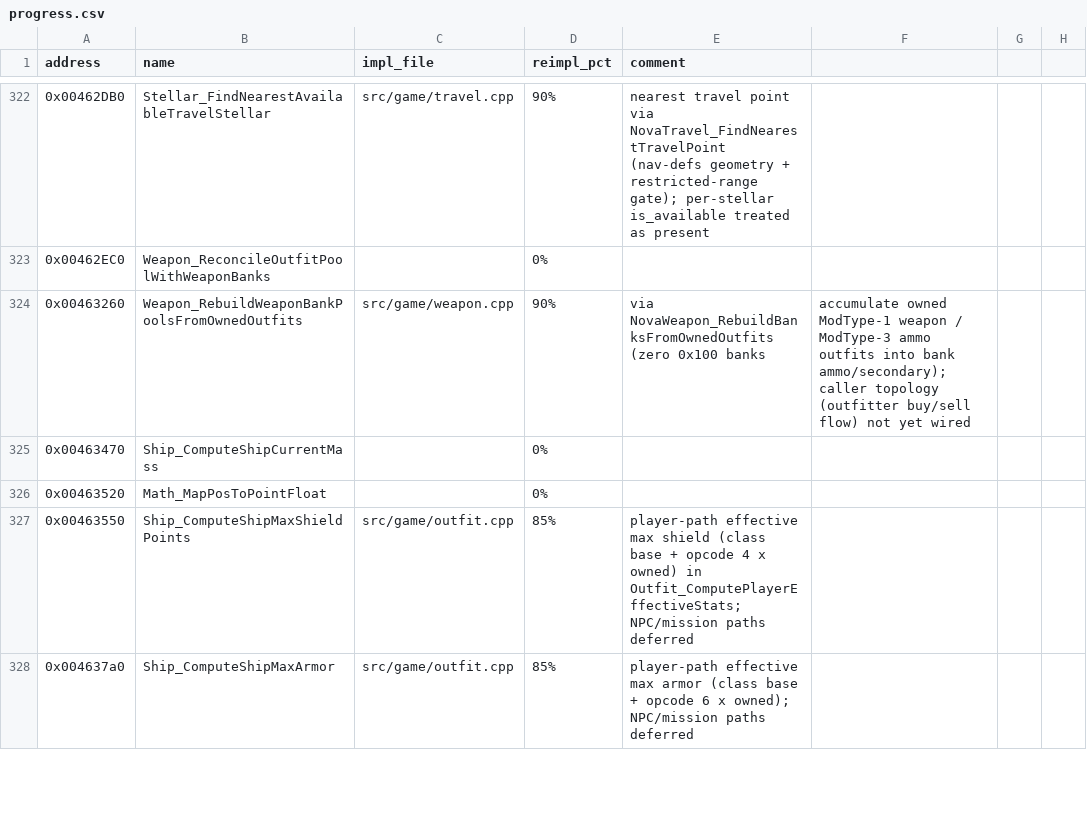
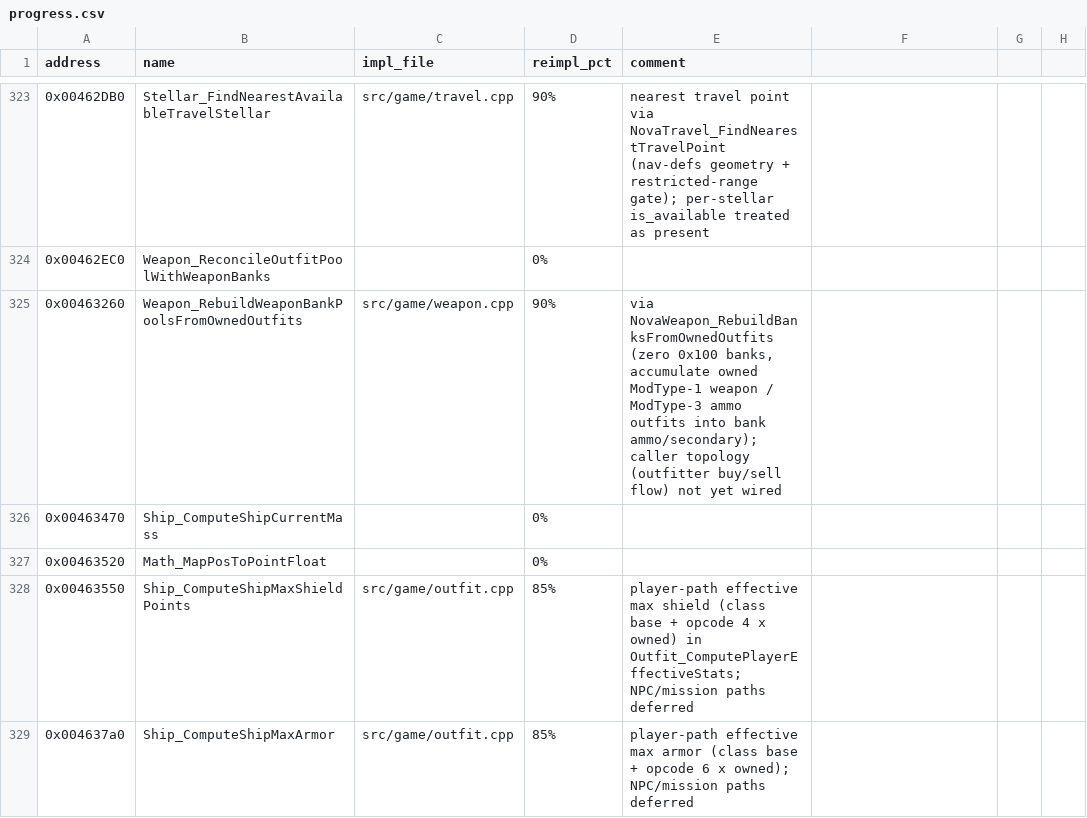
Before and after one commit to wraitii/evnova-decomp, a CSV file: progress.csv, drawn as a sheet; only a part is shown, gaps mark what is left out; the diff covers the shown part only.

```diff
--- a/progress.csv
+++ b/progress.csv
@@ -323,3 +324,3 @@ address,name,impl_file,reimpl_pct,comment
 0x00462EC0,Weapon_ReconcileOutfitPoolWithWeaponBanks,,0%,
-0x00463260,Weapon_RebuildWeaponBankPoolsFromOwnedOutfits,src/game/weapon.cpp,90%,via NovaWeapon_RebuildBanksFromOwnedOutfits (zero 0x100 banks, accumulate owned ModType-1 weapon / ModType-3 ammo outfits into bank ammo/secondary); caller topology (outfitter buy/sell flow) not yet wired
+0x00463260,Weapon_RebuildWeaponBankPoolsFromOwnedOutfits,src/game/weapon.cpp,90%,"via NovaWeapon_RebuildBanksFromOwnedOutfits (zero 0x100 banks, accumulate owned ModType-1 weapon / ModType-3 ammo outfits into bank ammo/secondary); caller topology (outfitter buy/sell flow) not yet wired"
 0x00463470,Ship_ComputeShipCurrentMass,,0%,
```
Also changed, not shown: 1 added row, 4 removed rows and 44 edited cells elsewhere in this file, 6 other files.
